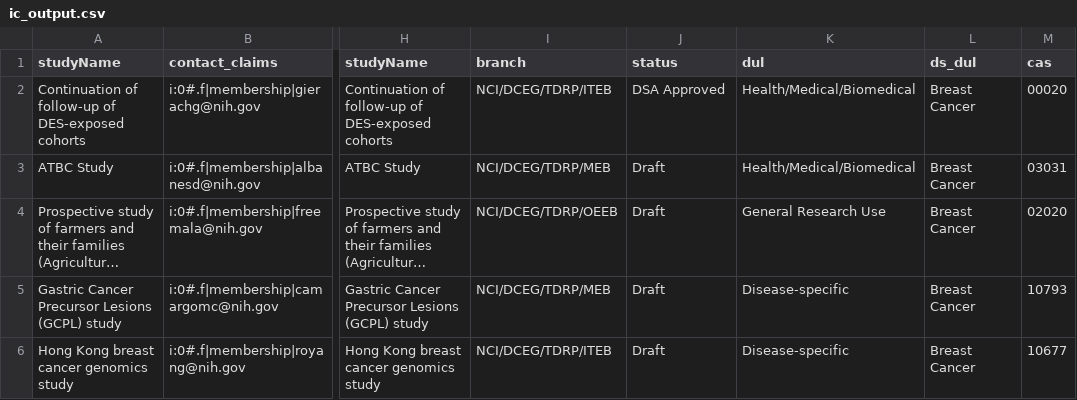
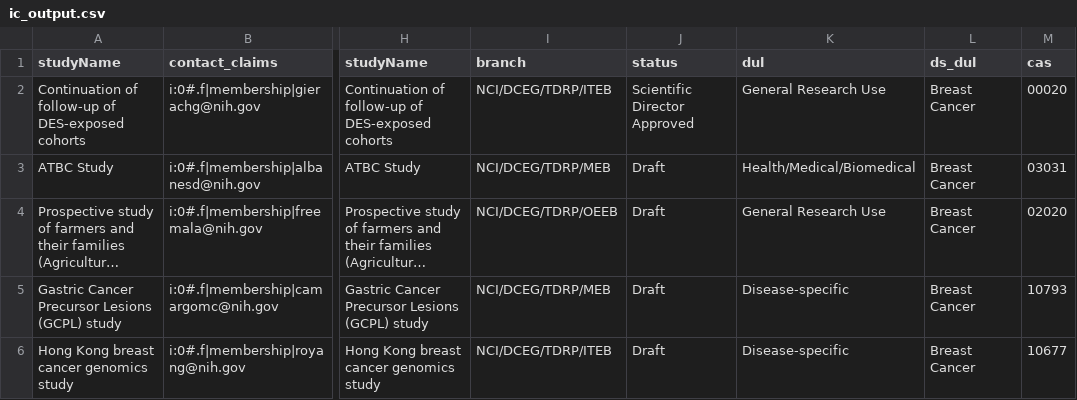
Before and after one commit to episphere/dataplatform, a CSV file: imports/ic_output.csv, drawn as a sheet; only a part is shown, gaps mark what is left out; long unchanged cells end in …; the diff names each change by its address in the sheet, - before the commit and + after, or states it on an @@ line.

Commit message:
Update ic_output.csv

```diff
--- a/imports/ic_output.csv
+++ b/imports/ic_output.csv
-J2 (status): DSA Approved
+J2 (status): Scientific Director Approved
-K2 (dul): Health/Medical/Biomedical
+K2 (dul): General Research Use
```
